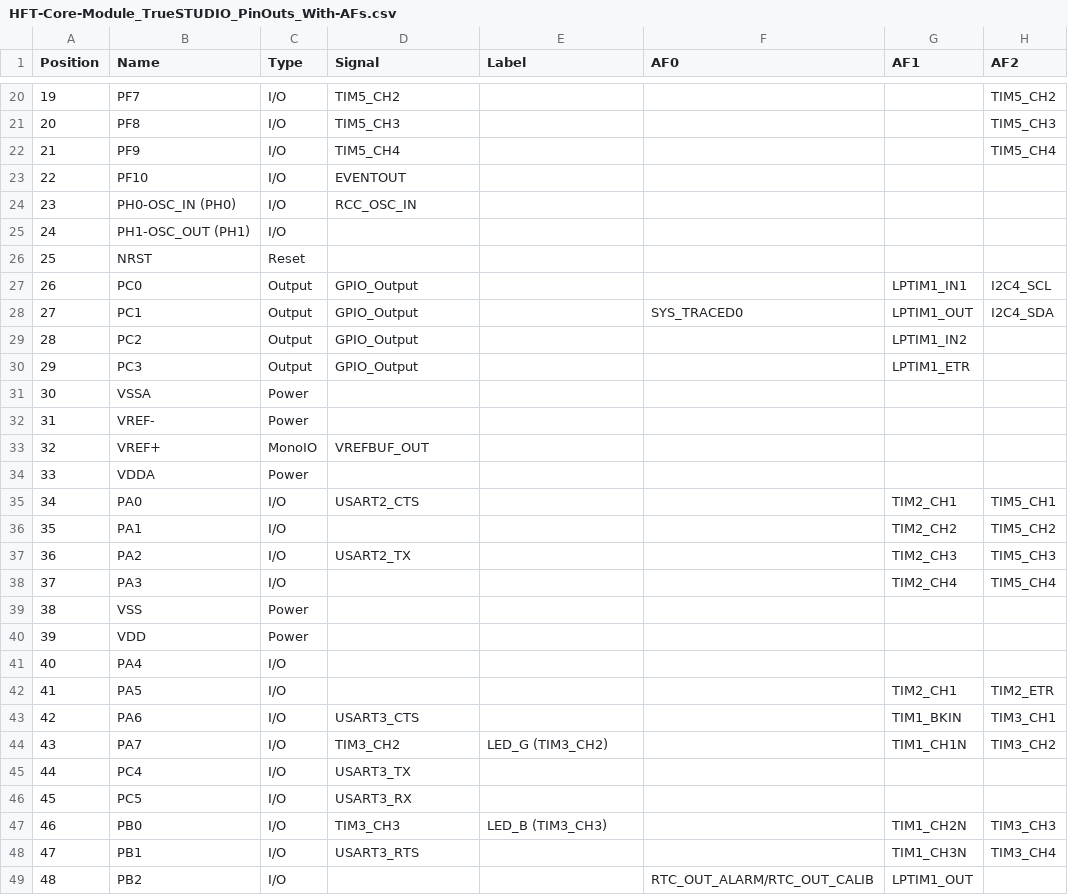
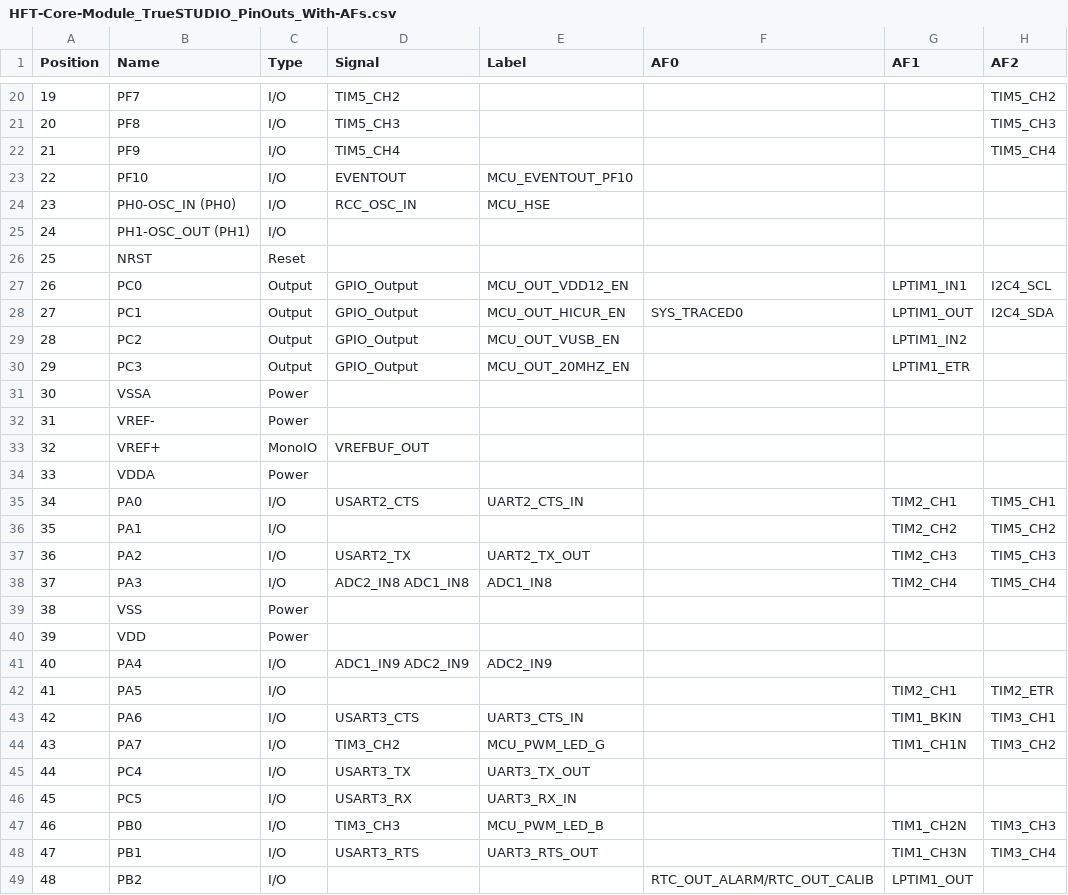
Before and after one commit to DF4IAH/HFT-Core-Module, a CSV file: SW/TrueSTUDIO/HFT-Core-Module_TrueSTUDIO_PinOuts_With-AFs.csv, drawn as a sheet; only a part is shown, gaps mark what is left out; the diff covers the shown part only; the diff names each change by its address in the sheet, - before the commit and + after, or states it on an @@ line.

Commit message:
SW - STM32CubeMX - signals/wires renamed to match schematics, exported to source

```diff
--- a/SW/TrueSTUDIO/HFT-Core-Module_TrueSTUDIO_PinOuts_With-AFs.csv
+++ b/SW/TrueSTUDIO/HFT-Core-Module_TrueSTUDIO_PinOuts_With-AFs.csv
-E23 (Label): (empty)
+E23 (Label): MCU_EVENTOUT_PF10
-E24 (Label): (empty)
+E24 (Label): MCU_HSE
-E27 (Label): (empty)
+E27 (Label): MCU_OUT_VDD12_EN
-E28 (Label): (empty)
+E28 (Label): MCU_OUT_HICUR_EN
-E29 (Label): (empty)
+E29 (Label): MCU_OUT_VUSB_EN
-E30 (Label): (empty)
+E30 (Label): MCU_OUT_20MHZ_EN
-E35 (Label): (empty)
+E35 (Label): UART2_CTS_IN
-E37 (Label): (empty)
+E37 (Label): UART2_TX_OUT
-D38 (Signal): (empty)
+D38 (Signal): ADC2_IN8 ADC1_IN8
-E38 (Label): (empty)
+E38 (Label): ADC1_IN8
-D41 (Signal): (empty)
+D41 (Signal): ADC1_IN9 ADC2_IN9
-E41 (Label): (empty)
+E41 (Label): ADC2_IN9
-E43 (Label): (empty)
+E43 (Label): UART3_CTS_IN
-E44 (Label): LED_G (TIM3_CH2)
+E44 (Label): MCU_PWM_LED_G
-E45 (Label): (empty)
+E45 (Label): UART3_TX_OUT
-E46 (Label): (empty)
+E46 (Label): UART3_RX_IN
-E47 (Label): LED_B (TIM3_CH3)
+E47 (Label): MCU_PWM_LED_B
-E48 (Label): (empty)
+E48 (Label): UART3_RTS_OUT
```
Also changed, not shown: 65 edited cells elsewhere in this file, SW/TrueSTUDIO/HFT-Core-Module_TrueSTUDIO_PinOuts_Without-AFs.csv, 8 other files.
